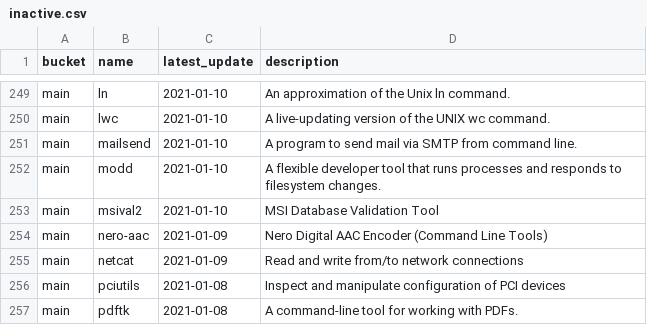
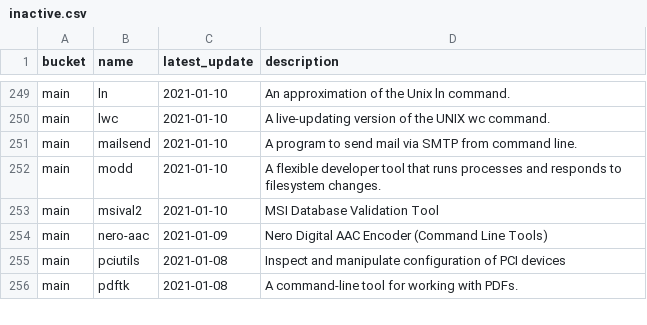
Before and after one commit to scillidan/actions, a CSV file: scoop-manifests/inactive.csv, drawn as a sheet; only a part is shown, gaps mark what is left out; the diff names each change by its address in the sheet, - before the commit and + after, or states it on an @@ line.

```diff
--- a/scoop-manifests/inactive.csv
+++ b/scoop-manifests/inactive.csv
-row 255: main | netcat | 2021-01-09 | Read and write from/to network connections
```
Also changed, not shown: scoop-manifests/added_extras.csv, scoop-manifests/added_main.csv, 3 other files.
